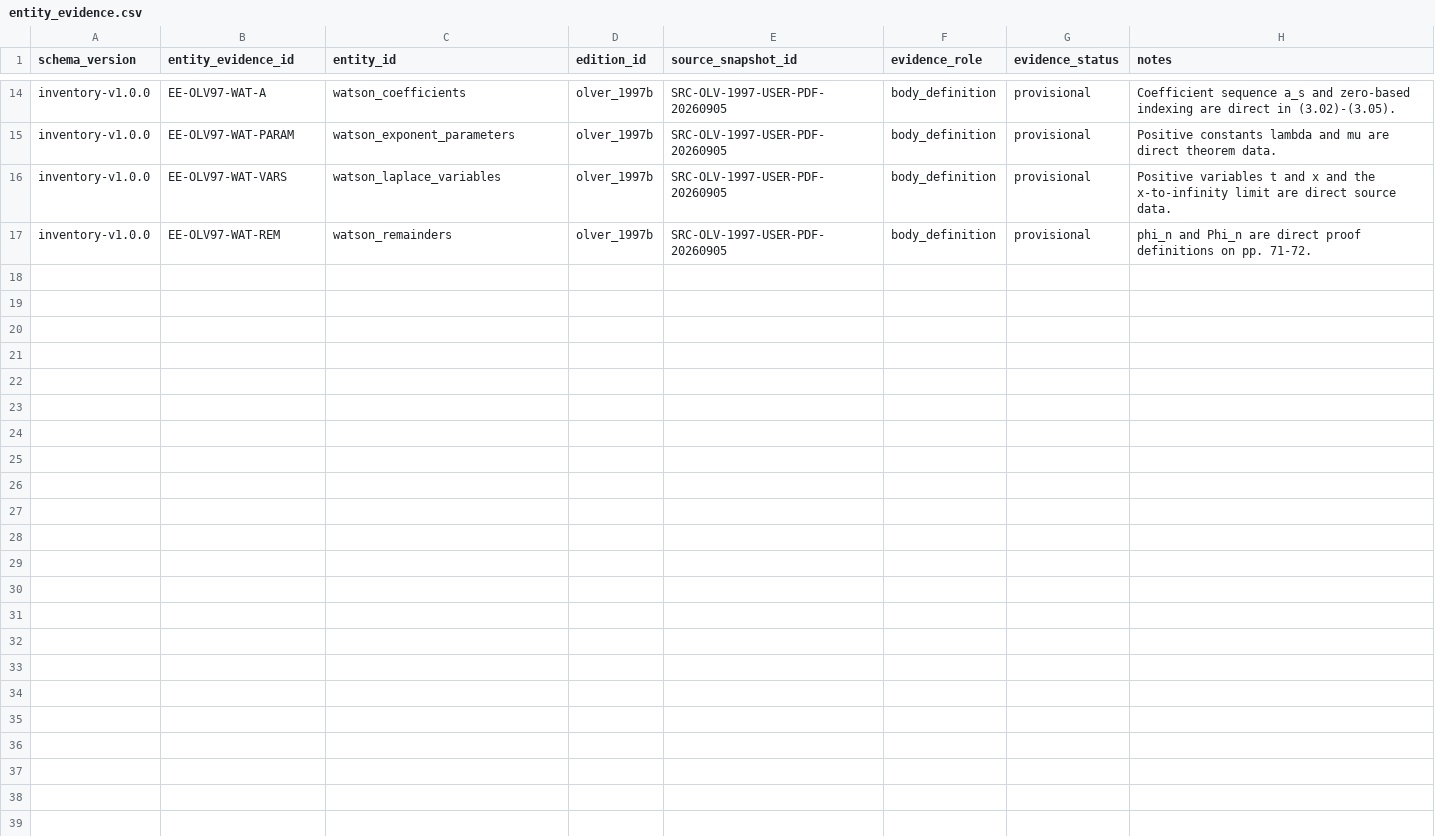
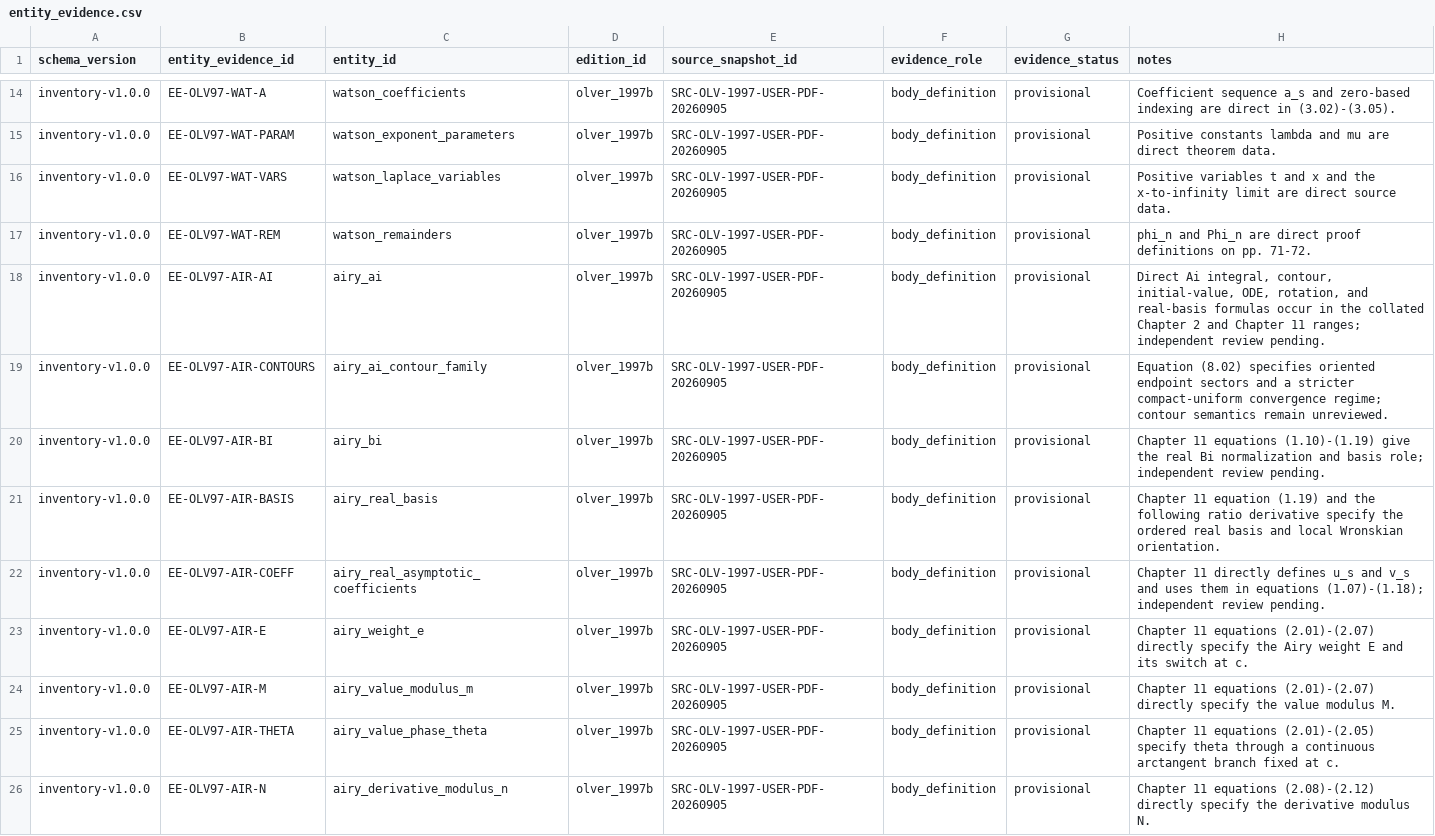
Before and after one commit to jaumededios/LMLF, a CSV file: blueprint/inventory/entity_evidence.csv, drawn as a sheet; only a part is shown, gaps mark what is left out; the diff covers the shown part only.

Commit message:
docs: expand source-led quantitative blueprint

```diff
--- a/blueprint/inventory/entity_evidence.csv
+++ b/blueprint/inventory/entity_evidence.csv
@@ -17 +17,10 @@
 "inventory-v1.0.0","EE-OLV97-WAT-REM","watson_remainders","olver_1997b","SRC-OLV-1997-USER-PDF-20260905","body_definition","provisional","phi_n and Phi_n are direct proof definitions on pp. 71-72."
+"inventory-v1.0.0","EE-OLV97-AIR-AI","airy_ai","olver_1997b","SRC-OLV-1997-USER-PDF-20260905","body_definition","provisional","Direct Ai integral, contour, initial-value, ODE, rotation, and real-basis formulas occur in the collated Chapter 2 and Chapter 11 ranges; independent review pending."
+"inventory-v1.0.0","EE-OLV97-AIR-CONTOURS","airy_ai_contour_family","olver_1997b","SRC-OLV-1997-USER-PDF-20260905","body_definition","provisional","Equation (8.02) specifies oriented endpoint sectors and a stricter compact-uniform convergence regime; contour semantics remain unreviewed."
+"inventory-v1.0.0","EE-OLV97-AIR-BI","airy_bi","olver_1997b","SRC-OLV-1997-USER-PDF-20260905","body_definition","provisional","Chapter 11 equations (1.10)-(1.19) give the real Bi normalization and basis role; independent review pending."
+"inventory-v1.0.0","EE-OLV97-AIR-BASIS","airy_real_basis","olver_1997b","SRC-OLV-1997-USER-PDF-20260905","body_definition","provisional","Chapter 11 equation (1.19) and the following ratio derivative specify the ordered real basis and local Wronskian orientation."
+"inventory-v1.0.0","EE-OLV97-AIR-COEFF","airy_real_asymptotic_coefficients","olver_1997b","SRC-OLV-1997-USER-PDF-20260905","body_definition","provisional","Chapter 11 directly defines u_s and v_s and uses them in equations (1.07)-(1.18); independent review pending."
+"inventory-v1.0.0","EE-OLV97-AIR-E","airy_weight_e","olver_1997b","SRC-OLV-1997-USER-PDF-20260905","body_definition","provisional","Chapter 11 equations (2.01)-(2.07) directly specify the Airy weight E and its switch at c."
+"inventory-v1.0.0","EE-OLV97-AIR-M","airy_value_modulus_m","olver_1997b","SRC-OLV-1997-USER-PDF-20260905","body_definition","provisional","Chapter 11 equations (2.01)-(2.07) directly specify the value modulus M."
+"inventory-v1.0.0","EE-OLV97-AIR-THETA","airy_value_phase_theta","olver_1997b","SRC-OLV-1997-USER-PDF-20260905","body_definition","provisional","Chapter 11 equations (2.01)-(2.05) specify theta through a continuous arctangent branch fixed at c."
+"inventory-v1.0.0","EE-OLV97-AIR-N","airy_derivative_modulus_n","olver_1997b","SRC-OLV-1997-USER-PDF-20260905","body_definition","provisional","Chapter 11 equations (2.08)-(2.12) directly specify the derivative modulus N."
```
Also changed, not shown: 9 added rows elsewhere in this file, blueprint/inventory/cards.csv, blueprint/inventory/occurrence_entities.csv, 34 other files.
